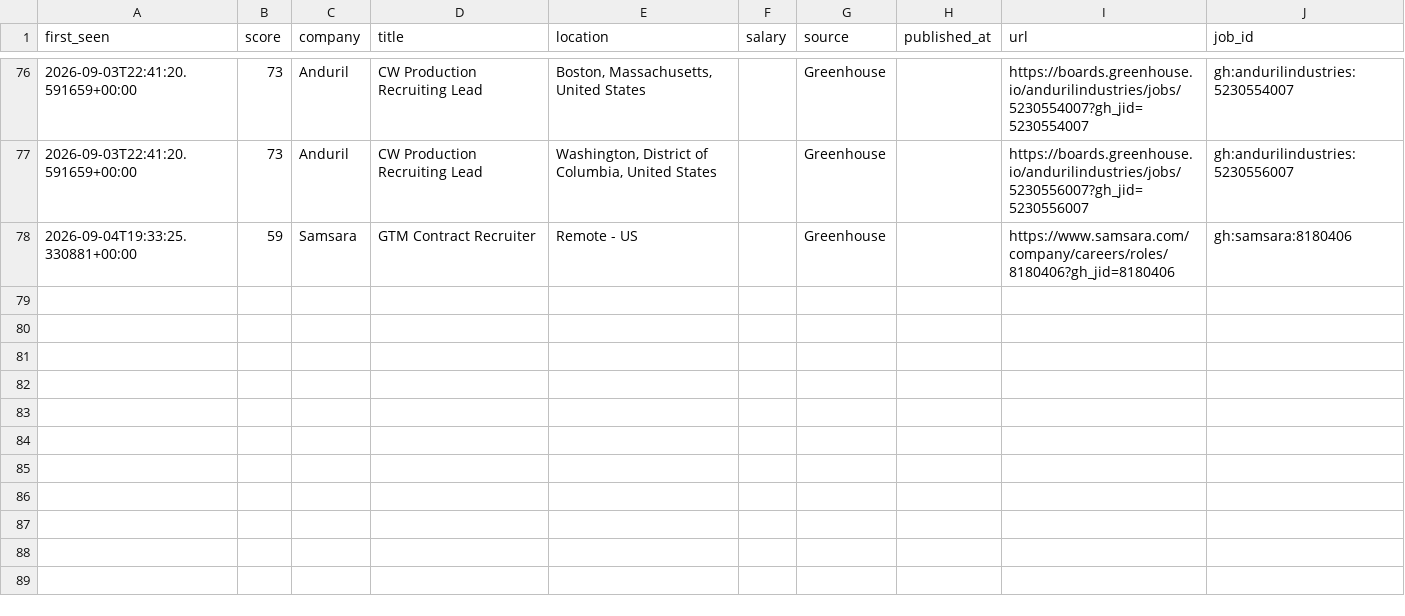
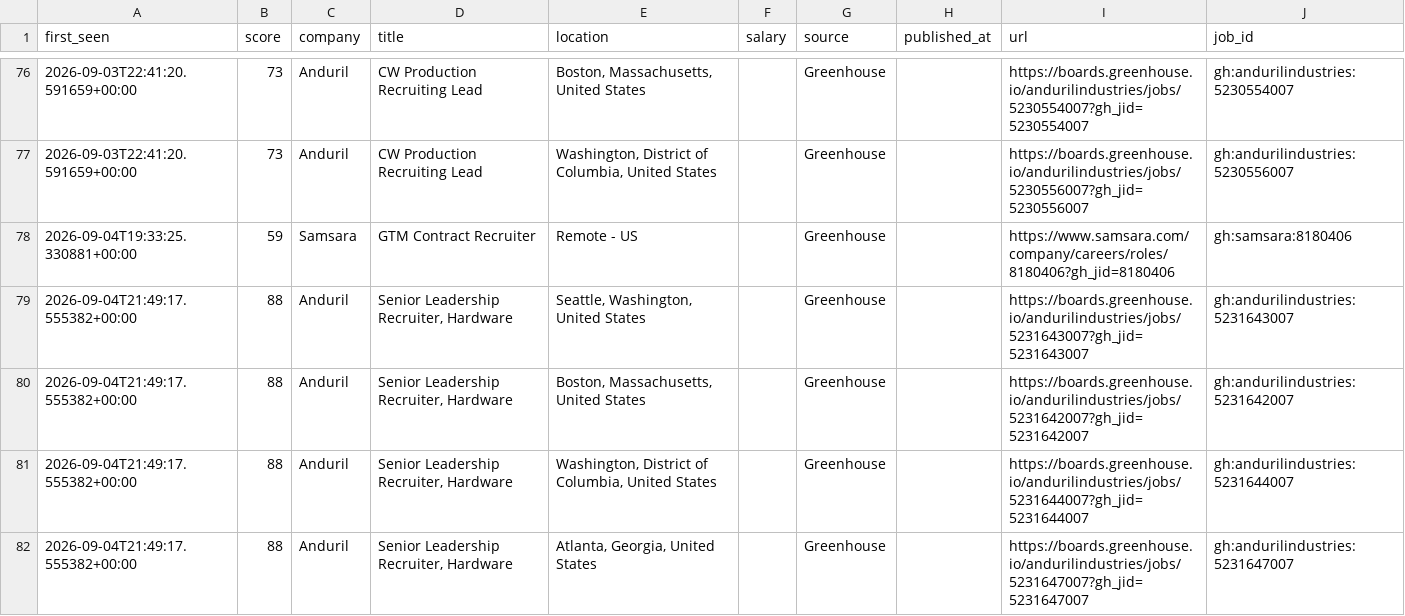
Before and after one commit to thecgraham-cpu/ta-job-radar, a CSV file: data/matches.csv, drawn as a sheet; only a part is shown, gaps mark what is left out; the diff names each change by its address in the sheet, - before the commit and + after, or states it on an @@ line.

```diff
--- a/data/matches.csv
+++ b/data/matches.csv
+row 79: 2026-09-04T21:49:17.555382+00:00 | 88 | Anduril | Senior Leadership Recruiter, Hardware | Seattle, Washington, United States |  | Greenhouse |  | https://boards.greenhouse.io/andurilindustries/jobs/5231643007?gh_jid=5231643007 | gh:andurilindustries:5231643007
+row 80: 2026-09-04T21:49:17.555382+00:00 | 88 | Anduril | Senior Leadership Recruiter, Hardware | Boston, Massachusetts, United States |  | Greenhouse |  | https://boards.greenhouse.io/andurilindustries/jobs/5231642007?gh_jid=5231642007 | gh:andurilindustries:5231642007
+row 81: 2026-09-04T21:49:17.555382+00:00 | 88 | Anduril | Senior Leadership Recruiter, Hardware | Washington, District of Columbia, United States |  | Greenhouse |  | https://boards.greenhouse.io/andurilindustries/jobs/5231644007?gh_jid=5231644007 | gh:andurilindustries:5231644007
+row 82: 2026-09-04T21:49:17.555382+00:00 | 88 | Anduril | Senior Leadership Recruiter, Hardware | Atlanta, Georgia, United States |  | Greenhouse |  | https://boards.greenhouse.io/andurilindustries/jobs/5231647007?gh_jid=5231647007 | gh:andurilindustries:5231647007
```
Also changed, not shown: 2 other files.
